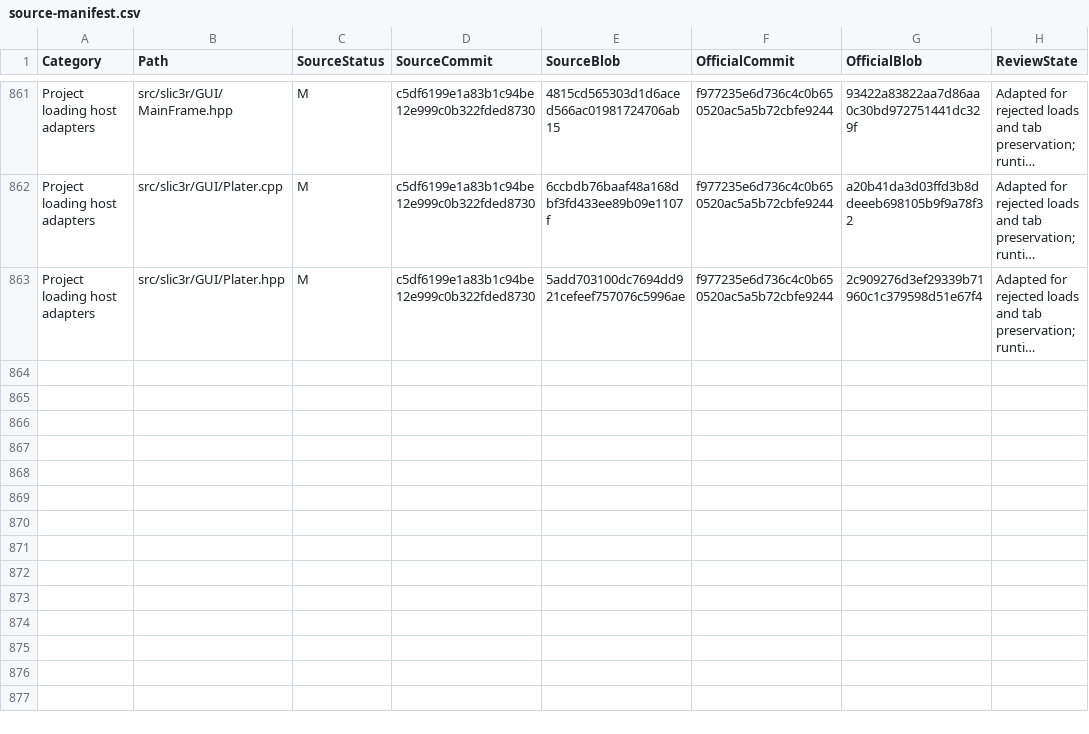
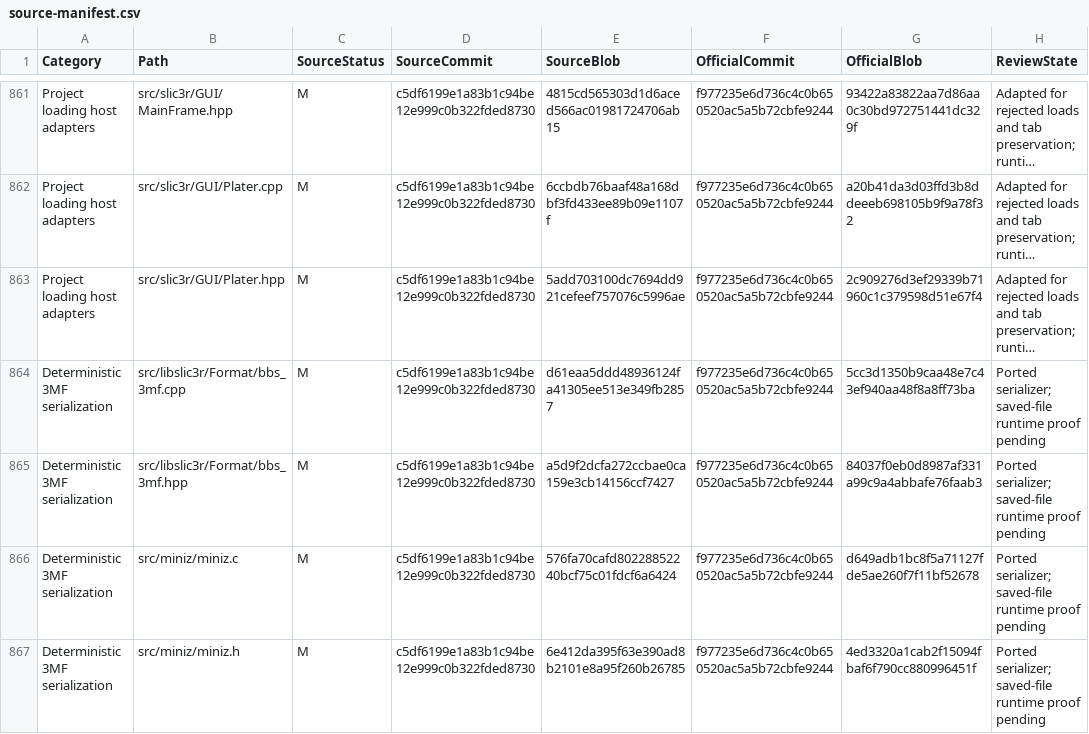
Before and after one commit to Ding-Ding-Projects/BambuStudio, a CSV file: docs/reapplication/source-manifest.csv, drawn as a sheet; only a part is shown, gaps mark what is left out; long unchanged cells end in …; the diff names each change by its address in the sheet, - before the commit and + after, or states it on an @@ line.

```diff
--- a/docs/reapplication/source-manifest.csv
+++ b/docs/reapplication/source-manifest.csv
+row 864: Deterministic 3MF serialization | src/libslic3r/Format/bbs_3mf.cpp | M | c5df6199e1a83b1c94be12e999c0b322fded8730 | d61eaa5ddd48936124fa41305ee513e349fb2857 | f977235e6d736c4c0b650520ac5a5b72cbfe9244 | 5cc3d1350b9caa48e7c43ef940aa48f8a8ff73ba | Ported serializer; saved-file runtime proof pending
+row 865: Deterministic 3MF serialization | src/libslic3r/Format/bbs_3mf.hpp | M | c5df6199e1a83b1c94be12e999c0b322fded8730 | a5d9f2dcfa272ccbae0ca159e3cb14156ccf7427 | f977235e6d736c4c0b650520ac5a5b72cbfe9244 | 84037f0eb0d8987af331a99c9a4abbafe76faab3 | Ported serializer; saved-file runtime proof pending
+row 866: Deterministic 3MF serialization | src/miniz/miniz.c | M | c5df6199e1a83b1c94be12e999c0b322fded8730 | 576fa70cafd80228852240bcf75c01fdcf6a6424 | f977235e6d736c4c0b650520ac5a5b72cbfe9244 | d649adb1bc8f5a71127fde5ae260f7f11bf52678 | Ported serializer; saved-file runtime proof pending
+row 867: Deterministic 3MF serialization | src/miniz/miniz.h | M | c5df6199e1a83b1c94be12e999c0b322fded8730 | 6e412da395f63e390ad8b2101e8a95f260b26785 | f977235e6d736c4c0b650520ac5a5b72cbfe9244 | 4ed3320a1cab2f15094fbaf6f790cc880996451f | Ported serializer; saved-file runtime proof pending
```
Also changed, not shown: 4 other files.
